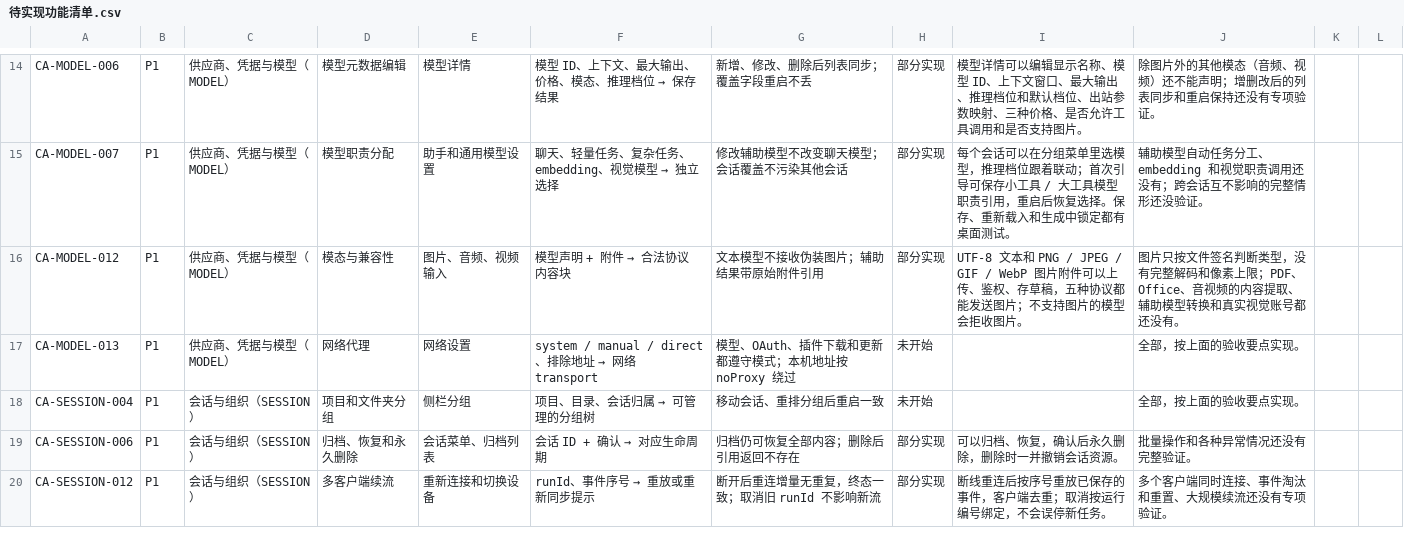
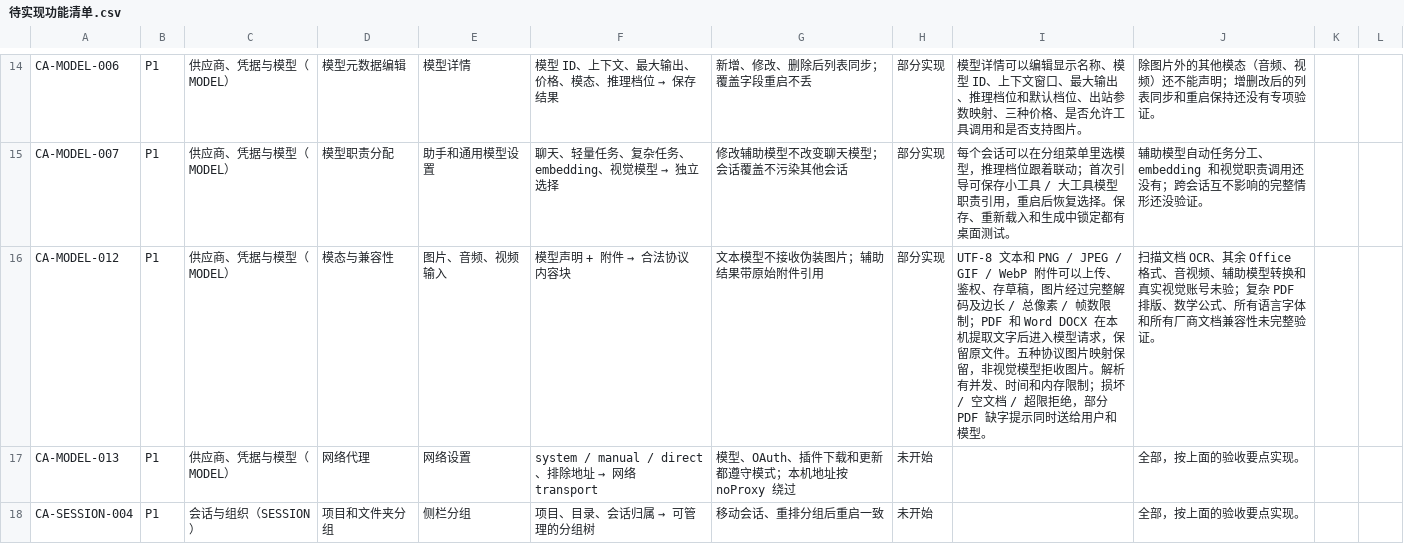
Before and after one commit to luojuncheng0327-cell/CAgent, a CSV file: docs/待实现功能清单.csv, drawn as a sheet; only a part is shown, gaps mark what is left out; the shorter side is filled out with more unchanged rows; the diff covers the shown part only.

```diff
--- a/docs/待实现功能清单.csv
+++ b/docs/待实现功能清单.csv
@@ -15,3 +15,3 @@
 "CA-MODEL-007","P1","供应商、凭据与模型（MODEL）","模型职责分配","助手和通用模型设置","聊天、轻量任务、复杂任务、embedding、视觉模型 → 独立选择","修改辅助模型不改变聊天模型；会话覆盖不污染其他会话","部分实现","每个会话可以在分组菜单里选模型，推理档位跟着联动；首次引导可保存小工具 / 大工具模型职责引用，重启后恢复选择。保存、重新载入和生成中锁定都有桌面测试。","辅助模型自动任务分工、embedding 和视觉职责调用还没有；跨会话互不影响的完整情形还没验证。","",""
-"CA-MODEL-012","P1","供应商、凭据与模型（MODEL）","模态与兼容性","图片、音频、视频输入","模型声明 + 附件 → 合法协议内容块","文本模型不接收伪装图片；辅助结果带原始附件引用","部分实现","UTF-8 文本和 PNG / JPEG / GIF / WebP 图片附件可以上传、鉴权、存草稿，五种协议都能发送图片；不支持图片的模型会拒收图片。","图片只按文件签名判断类型，没有完整解码和像素上限；PDF、Office、音视频的内容提取、辅助模型转换和真实视觉账号都还没有。","",""
+"CA-MODEL-012","P1","供应商、凭据与模型（MODEL）","模态与兼容性","图片、音频、视频输入","模型声明 + 附件 → 合法协议内容块","文本模型不接收伪装图片；辅助结果带原始附件引用","部分实现","UTF-8 文本和 PNG / JPEG / GIF / WebP 附件可以上传、鉴权、存草稿，图片经过完整解码及边长 / 总像素 / 帧数限制；PDF 和 Word DOCX 在本机提取文字后进入模型请求，保留原文件。五种协议图片映射保留，非视觉模型拒收图片。解析有并发、时间和内存限制；损坏 / 空文档 / 超限拒绝，部分 PDF 缺字提示同时送给用户和模型。","扫描文档 OCR、其余 Office 格式、音视频、辅助模型转换和真实视觉账号未验；复杂 PDF 排版、数学公式、所有语言字体和所有厂商文档兼容性未完整验证。","",""
 "CA-MODEL-013","P1","供应商、凭据与模型（MODEL）","网络代理","网络设置","system / manual / direct、排除地址 → 网络 transport","模型、OAuth、插件下载和更新都遵守模式；本机地址按 noProxy 绕过","未开始","","全部，按上面的验收要点实现。","",""
```
Also changed, not shown: 4 edited cells elsewhere in this file, 9 other files.
